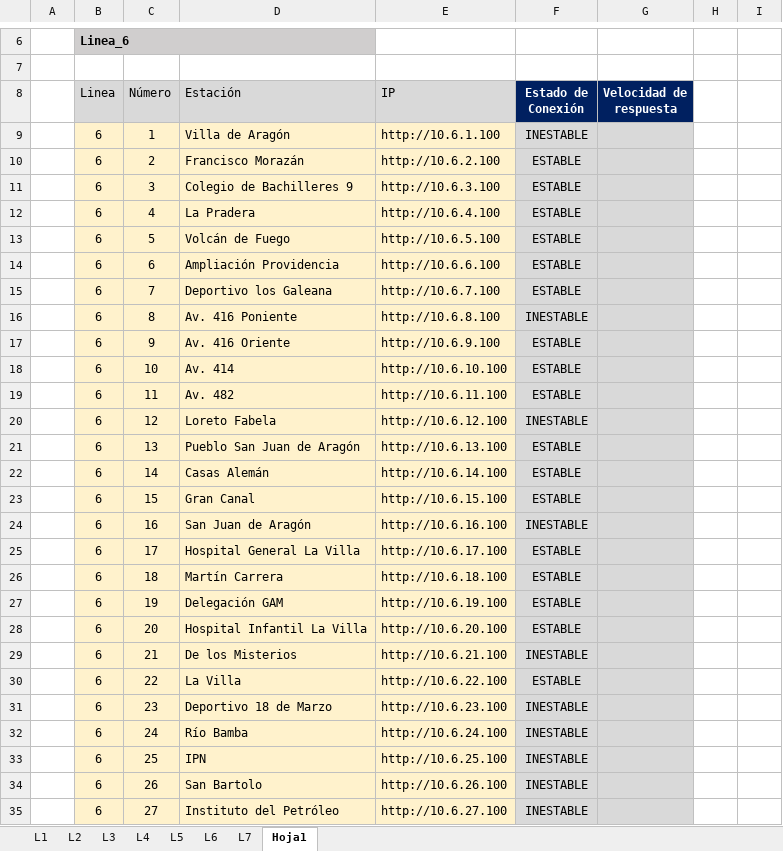
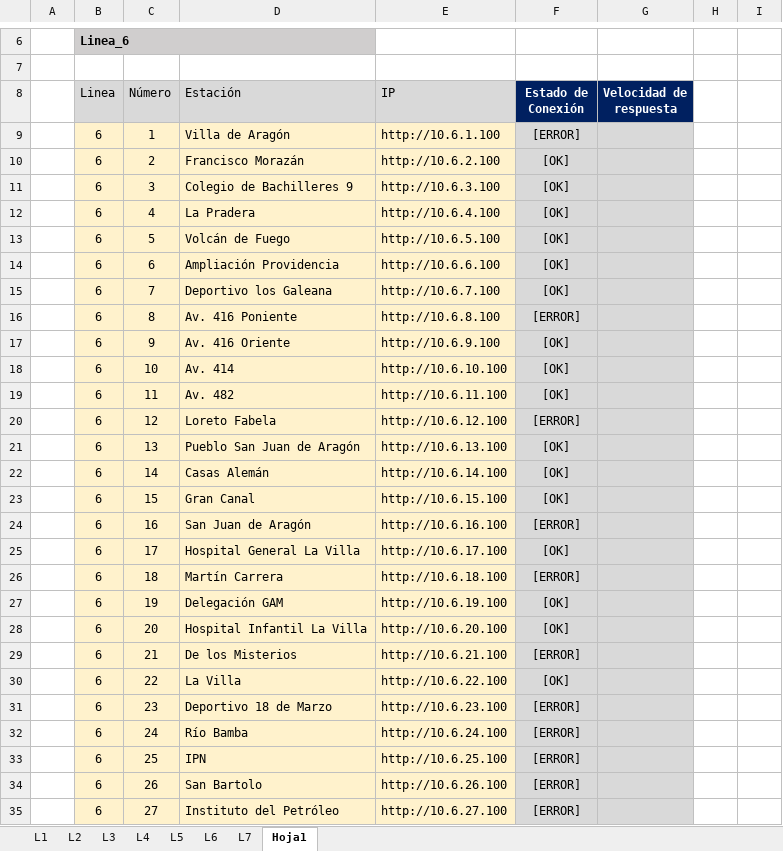
Before and after one commit to RIvanCF/Proyecto_Multiping_WL, an Excel workbook: Herramienta_MultipingMACRO.xlsm, sheet Hoja1, drawn as a sheet; only a part is shown, gaps mark what is left out; values as stored, in another font and other column widths than the file's, no borders; charts and pictures and conditional formats not drawn; the diff covers the shown part only; the diff names each change by its address in the sheet, - before the commit and + after, or states it on an @@ line.

```diff
--- a/Herramienta_MultipingMACRO.xlsm (sheet Hoja1)
+++ b/Herramienta_MultipingMACRO.xlsm (sheet Hoja1)
-F9 (Estado de Conexión): INESTABLE
+F9 (Estado de Conexión): [ERROR]
-F10:F15 (Estado de Conexión): ESTABLE
+F10:F15 (Estado de Conexión): [OK]
-F16 (Estado de Conexión): INESTABLE
+F16 (Estado de Conexión): [ERROR]
-F17:F19 (Estado de Conexión): ESTABLE
+F17:F19 (Estado de Conexión): [OK]
-F20 (Estado de Conexión): INESTABLE
+F20 (Estado de Conexión): [ERROR]
-F21:F23 (Estado de Conexión): ESTABLE
+F21:F23 (Estado de Conexión): [OK]
-F24 (Estado de Conexión): INESTABLE
+F24 (Estado de Conexión): [ERROR]
-F25 (Estado de Conexión): ESTABLE
+F25 (Estado de Conexión): [OK]
-F26 (Estado de Conexión): ESTABLE
+F26 (Estado de Conexión): [ERROR]
-F27:F28 (Estado de Conexión): ESTABLE
+F27:F28 (Estado de Conexión): [OK]
-F29 (Estado de Conexión): INESTABLE
+F29 (Estado de Conexión): [ERROR]
-F30 (Estado de Conexión): ESTABLE
+F30 (Estado de Conexión): [OK]
-F31:F35 (Estado de Conexión): INESTABLE
+F31:F35 (Estado de Conexión): [ERROR]
```
Also changed, not shown: 24 edited cells elsewhere in this sheet, charts or pictures, 1 other file.
